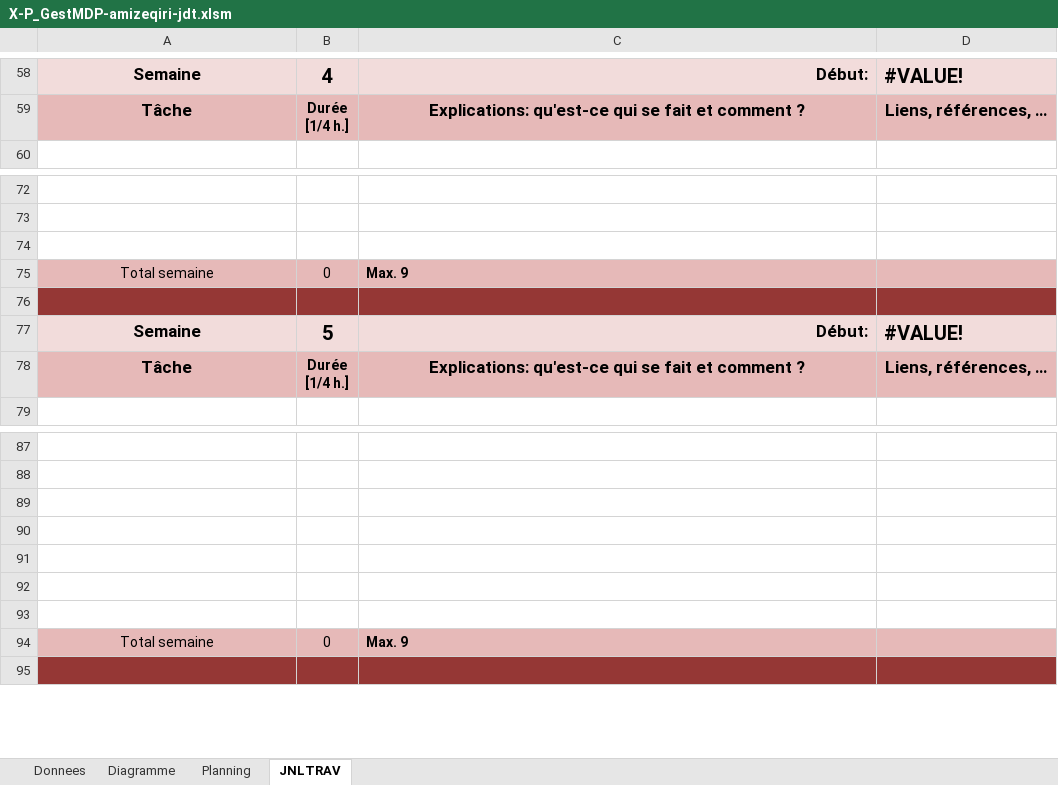
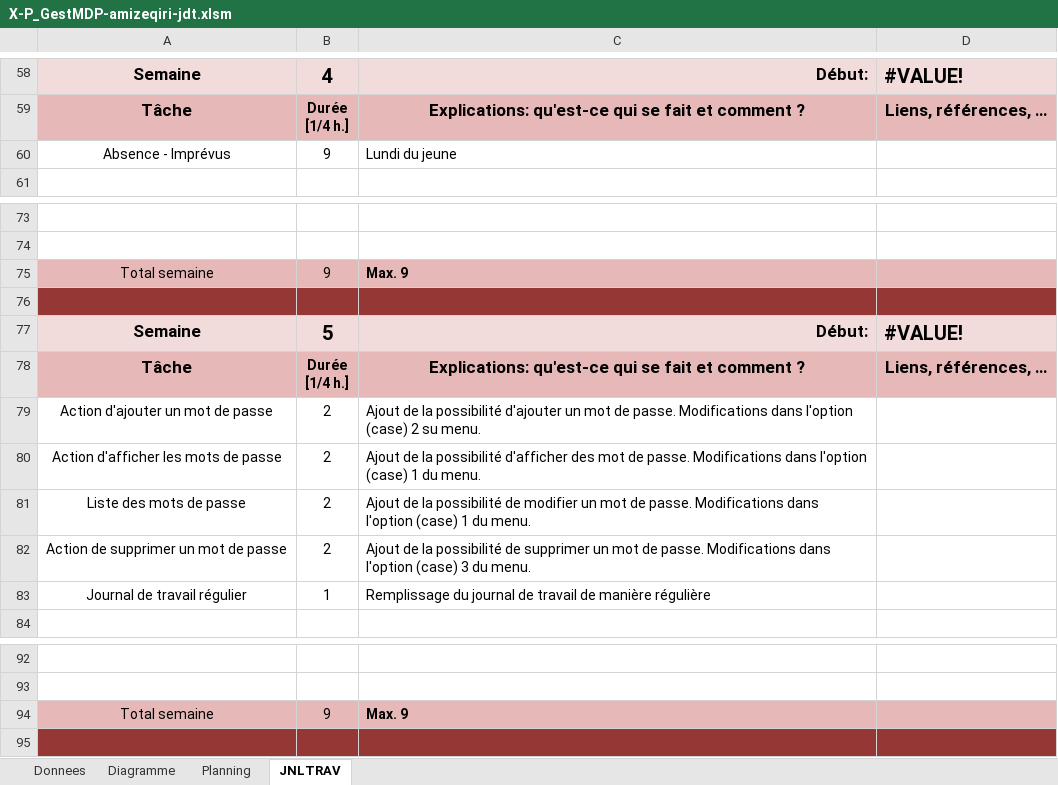
Before and after one commit to zeqamir/P_GestMDP_114, an Excel workbook: X-P_GestMDP-amizeqiri-jdt.xlsm, sheet JNLTRAV, drawn as a sheet; only a part is shown, gaps mark what is left out; values as stored, in another font and other column widths than the file's, no borders; charts and pictures not drawn; removed rows and columns are numbered as before the commit, all else as after; the diff names each change by its address in the sheet, - before the commit and + after, or states it on an @@ line.

Commit message:
CRUD, ajout, affichage, modifications, suppressions des mots de passe

```diff
--- a/X-P_GestMDP-amizeqiri-jdt.xlsm (sheet JNLTRAV)
+++ b/X-P_GestMDP-amizeqiri-jdt.xlsm (sheet JNLTRAV)
+row 60: Absence - Imprévus | 9 | Lundi du jeune
-row 74: (empty)
-B75: 0
+B75: 9
+row 79: Action d'ajouter un mot de passe | 2 | Ajout de la possibilité d'ajouter un mot de passe. Modifications dans l'option (case) 2 su menu.
+row 80: Action d'afficher les mots de passe | 2 | Ajout de la possibilité d'afficher des mot de passe. Modifications dans l'option (case) 1 du menu.
+row 81: Liste des mots de passe | 2 | Ajout de la possibilité de modifier un mot de passe. Modifications dans l'option (case) 1 du menu.
+row 82: Action de supprimer un mot de passe | 2 | Ajout de la possibilité de supprimer un mot de passe. Modifications dans l'option (case) 3 du menu.
+row 83: Journal de travail régulier | 1 | Remplissage du journal de travail de manière régulière
-row 89: (empty)
-row 90: (empty)
-row 91: (empty)
-row 92: (empty)
-row 93: (empty)
-B94: 0
+B94: 9
```
Also changed, not shown: sheet Planning, charts or pictures, 4 other files.
